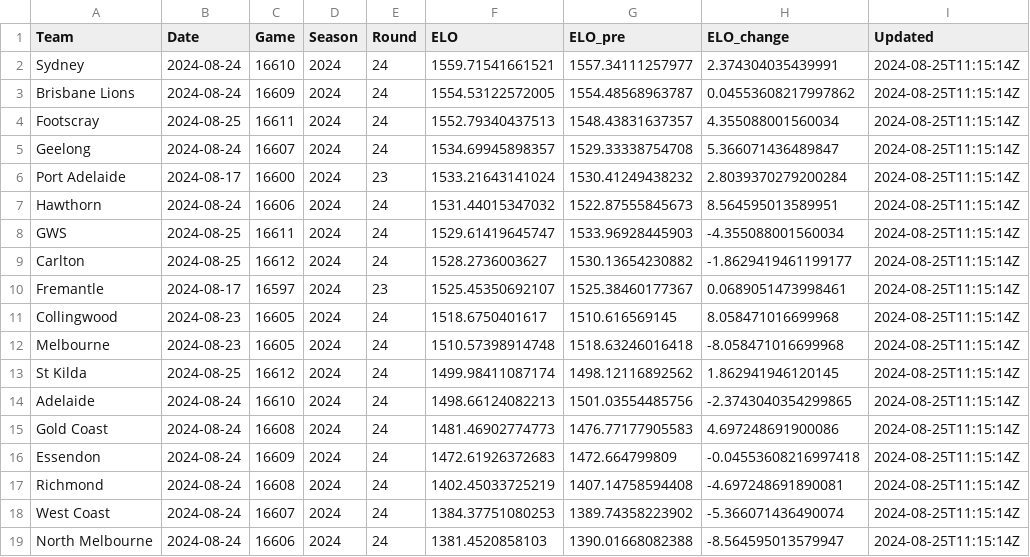
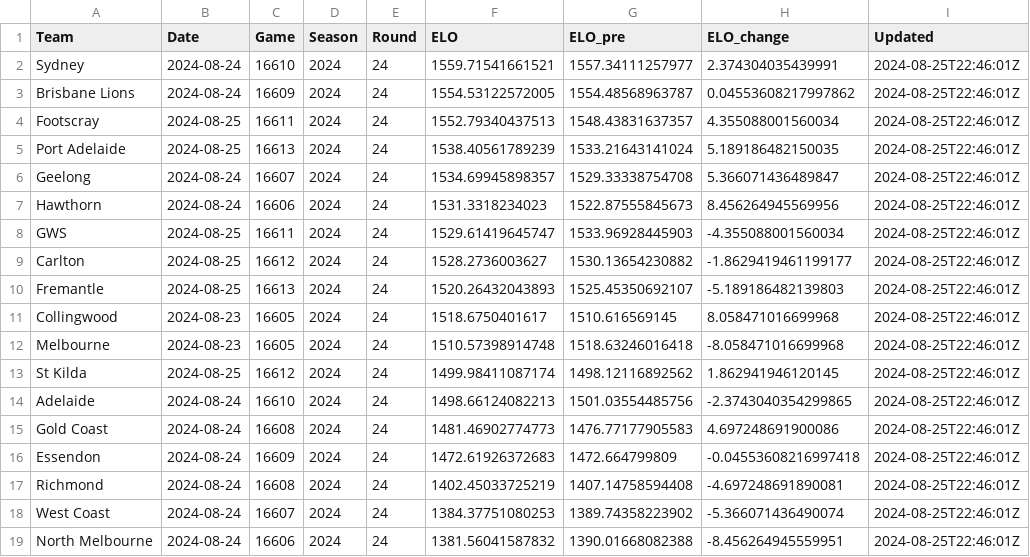
Before and after one commit to jimmyday12/plussixoneblog, a CSV file: data_files/raw-data/current_elo.csv, drawn as a sheet.

```diff
--- a/data_files/raw-data/current_elo.csv
+++ b/data_files/raw-data/current_elo.csv
@@ -1,19 +1,19 @@
 Team,Date,Game,Season,Round,ELO,ELO_pre,ELO_change,Updated
-Sydney,2024-08-24,16610,2024,24,1559.71541661521,1557.34111257977,2.374304035439991,2024-08-25T11:15:14Z
-Brisbane Lions,2024-08-24,16609,2024,24,1554.53122572005,1554.48568963787,0.04553608217997862,2024-08-25T11:15:14Z
-Footscray,2024-08-25,16611,2024,24,1552.79340437513,1548.43831637357,4.355088001560034,2024-08-25T11:15:14Z
-Geelong,2024-08-24,16607,2024,24,1534.69945898357,1529.33338754708,5.366071436489847,2024-08-25T11:15:14Z
-Port Adelaide,2024-08-17,16600,2024,23,1533.21643141024,1530.41249438232,2.8039370279200284,2024-08-25T11:15:14Z
-Hawthorn,2024-08-24,16606,2024,24,1531.44015347032,1522.87555845673,8.564595013589951,2024-08-25T11:15:14Z
-GWS,2024-08-25,16611,2024,24,1529.61419645747,1533.96928445903,-4.355088001560034,2024-08-25T11:15:14Z
-Carlton,2024-08-25,16612,2024,24,1528.2736003627,1530.13654230882,-1.8629419461199177,2024-08-25T11:15:14Z
-Fremantle,2024-08-17,16597,2024,23,1525.45350692107,1525.38460177367,0.0689051473998461,2024-08-25T11:15:14Z
-Collingwood,2024-08-23,16605,2024,24,1518.6750401617,1510.616569145,8.058471016699968,2024-08-25T11:15:14Z
-Melbourne,2024-08-23,16605,2024,24,1510.57398914748,1518.63246016418,-8.058471016699968,2024-08-25T11:15:14Z
-St Kilda,2024-08-25,16612,2024,24,1499.98411087174,1498.12116892562,1.862941946120145,2024-08-25T11:15:14Z
-Adelaide,2024-08-24,16610,2024,24,1498.66124082213,1501.03554485756,-2.3743040354299865,2024-08-25T11:15:14Z
-Gold Coast,2024-08-24,16608,2024,24,1481.46902774773,1476.77177905583,4.697248691900086,2024-08-25T11:15:14Z
-Essendon,2024-08-24,16609,2024,24,1472.61926372683,1472.664799809,-0.04553608216997418,2024-08-25T11:15:14Z
-Richmond,2024-08-24,16608,2024,24,1402.45033725219,1407.14758594408,-4.697248691890081,2024-08-25T11:15:14Z
-West Coast,2024-08-24,16607,2024,24,1384.37751080253,1389.74358223902,-5.366071436490074,2024-08-25T11:15:14Z
-North Melbourne,2024-08-24,16606,2024,24,1381.4520858103,1390.01668082388,-8.564595013579947,2024-08-25T11:15:14Z
+Sydney,2024-08-24,16610,2024,24,1559.71541661521,1557.34111257977,2.374304035439991,2024-08-25T22:46:01Z
+Brisbane Lions,2024-08-24,16609,2024,24,1554.53122572005,1554.48568963787,0.04553608217997862,2024-08-25T22:46:01Z
+Footscray,2024-08-25,16611,2024,24,1552.79340437513,1548.43831637357,4.355088001560034,2024-08-25T22:46:01Z
+Port Adelaide,2024-08-25,16613,2024,24,1538.40561789239,1533.21643141024,5.189186482150035,2024-08-25T22:46:01Z
+Geelong,2024-08-24,16607,2024,24,1534.69945898357,1529.33338754708,5.366071436489847,2024-08-25T22:46:01Z
+Hawthorn,2024-08-24,16606,2024,24,1531.3318234023,1522.87555845673,8.456264945569956,2024-08-25T22:46:01Z
+GWS,2024-08-25,16611,2024,24,1529.61419645747,1533.96928445903,-4.355088001560034,2024-08-25T22:46:01Z
+Carlton,2024-08-25,16612,2024,24,1528.2736003627,1530.13654230882,-1.8629419461199177,2024-08-25T22:46:01Z
+Fremantle,2024-08-25,16613,2024,24,1520.26432043893,1525.45350692107,-5.189186482139803,2024-08-25T22:46:01Z
+Collingwood,2024-08-23,16605,2024,24,1518.6750401617,1510.616569145,8.058471016699968,2024-08-25T22:46:01Z
+Melbourne,2024-08-23,16605,2024,24,1510.57398914748,1518.63246016418,-8.058471016699968,2024-08-25T22:46:01Z
+St Kilda,2024-08-25,16612,2024,24,1499.98411087174,1498.12116892562,1.862941946120145,2024-08-25T22:46:01Z
+Adelaide,2024-08-24,16610,2024,24,1498.66124082213,1501.03554485756,-2.3743040354299865,2024-08-25T22:46:01Z
+Gold Coast,2024-08-24,16608,2024,24,1481.46902774773,1476.77177905583,4.697248691900086,2024-08-25T22:46:01Z
+Essendon,2024-08-24,16609,2024,24,1472.61926372683,1472.664799809,-0.04553608216997418,2024-08-25T22:46:01Z
+Richmond,2024-08-24,16608,2024,24,1402.45033725219,1407.14758594408,-4.697248691890081,2024-08-25T22:46:01Z
+West Coast,2024-08-24,16607,2024,24,1384.37751080253,1389.74358223902,-5.366071436490074,2024-08-25T22:46:01Z
+North Melbourne,2024-08-24,16606,2024,24,1381.56041587832,1390.01668082388,-8.456264945559951,2024-08-25T22:46:01Z
```
Also changed, not shown: data_files/processed-data/AFLM_sims_combined.csv, 14 other files.
